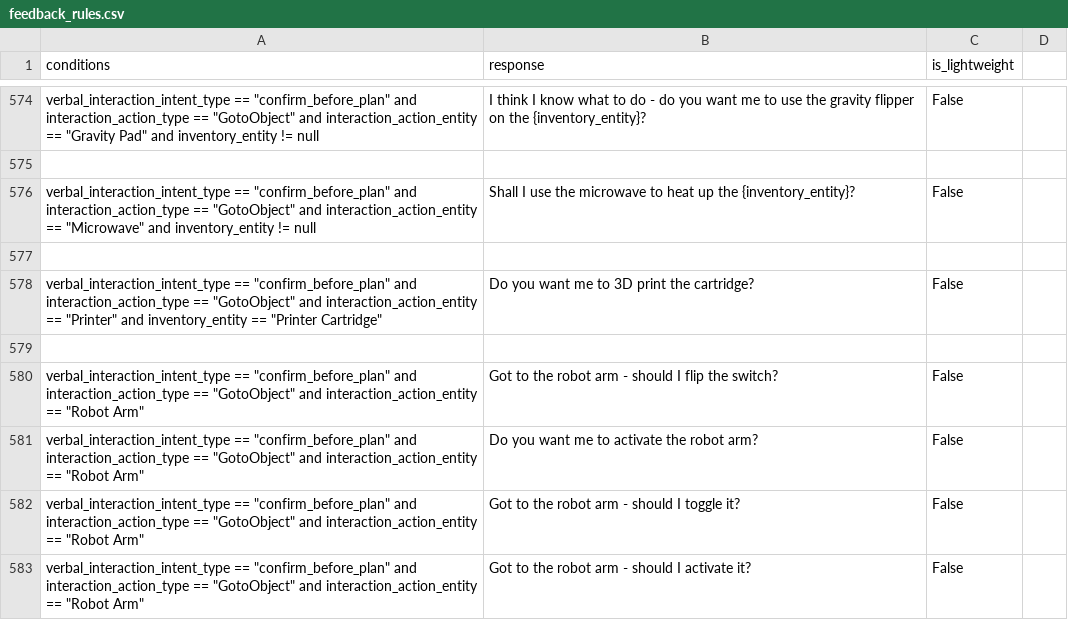
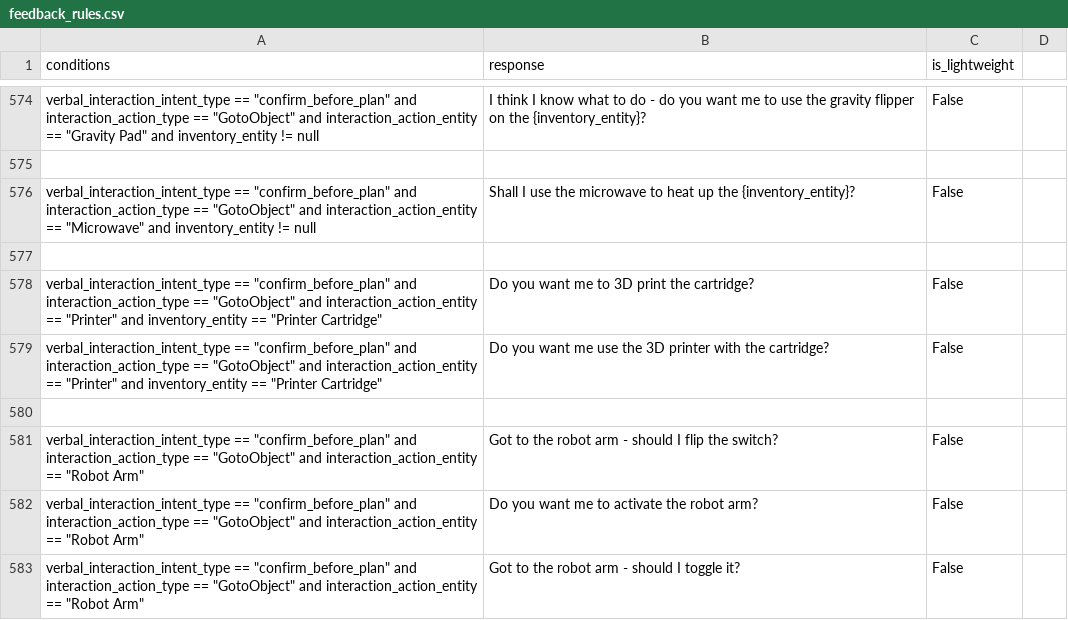
Before and after one commit to emma-heriot-watt/experience-hub, a CSV file: src/emma_experience_hub/constants/simbot/feedback_rules.csv, drawn as a sheet; only a part is shown, gaps mark what is left out; the shorter side is filled out with more unchanged rows.

Commit message:
fix(feedback): alternative line for anticipating the 3d printer

```diff
--- a/src/emma_experience_hub/constants/simbot/feedback_rules.csv
+++ b/src/emma_experience_hub/constants/simbot/feedback_rules.csv
@@ -578,2 +578,3 @@ verbal_interaction_intent_type == "confirm_before_plan" and interaction_action_t
 verbal_interaction_intent_type == "confirm_before_plan" and interaction_action_type == "GotoObject" and interaction_action_entity == "Printer" and inventory_entity == "Printer Cartridge",Do you want me to 3D print the cartridge?,False
+verbal_interaction_intent_type == "confirm_before_plan" and interaction_action_type == "GotoObject" and interaction_action_entity == "Printer" and inventory_entity == "Printer Cartridge",Do you want me use the 3D printer with the cartridge?,False
 
```
